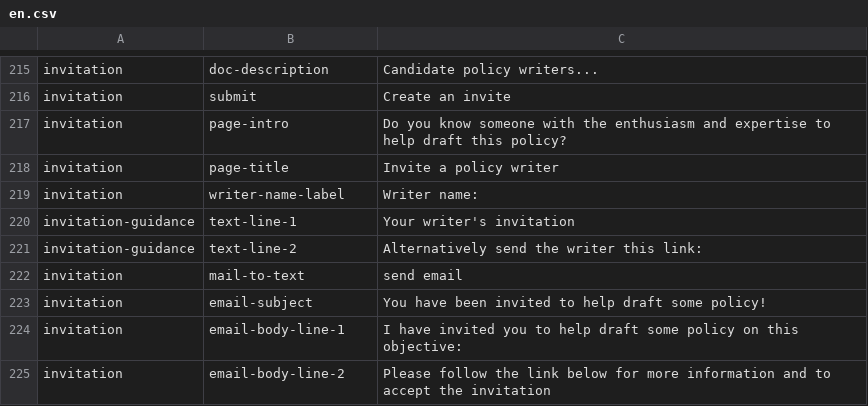
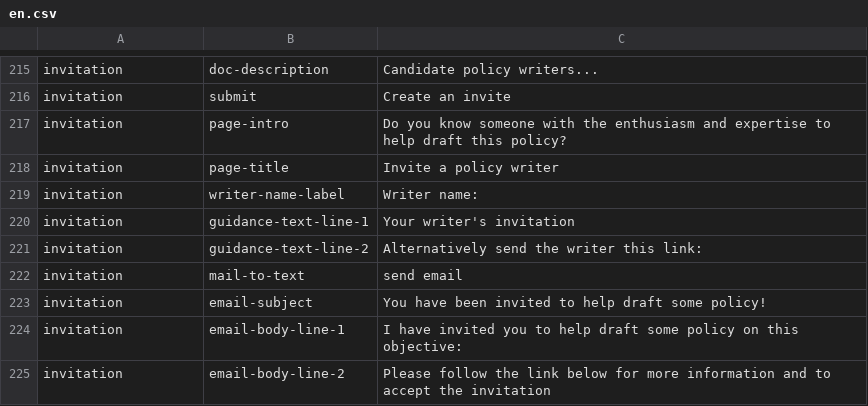
Before and after one commit to ThoughtWorksInc/objective8, a CSV file: resources/translations/en.csv, drawn as a sheet; only a part is shown, gaps mark what is left out.

Commit message:
AB+CM #12 - tidy up translations for invitations

```diff
--- a/resources/translations/en.csv
+++ b/resources/translations/en.csv
@@ -219,4 +219,4 @@ invitation,page-title,Invite a policy writer
 invitation,writer-name-label,Writer name:
-invitation-guidance,text-line-1,Your writer's invitation
-invitation-guidance,text-line-2,Alternatively send the writer this link:
+invitation,guidance-text-line-1,Your writer's invitation
+invitation,guidance-text-line-2,Alternatively send the writer this link:
 invitation,mail-to-text,send email
```
Also changed, not shown: 2 other files.
